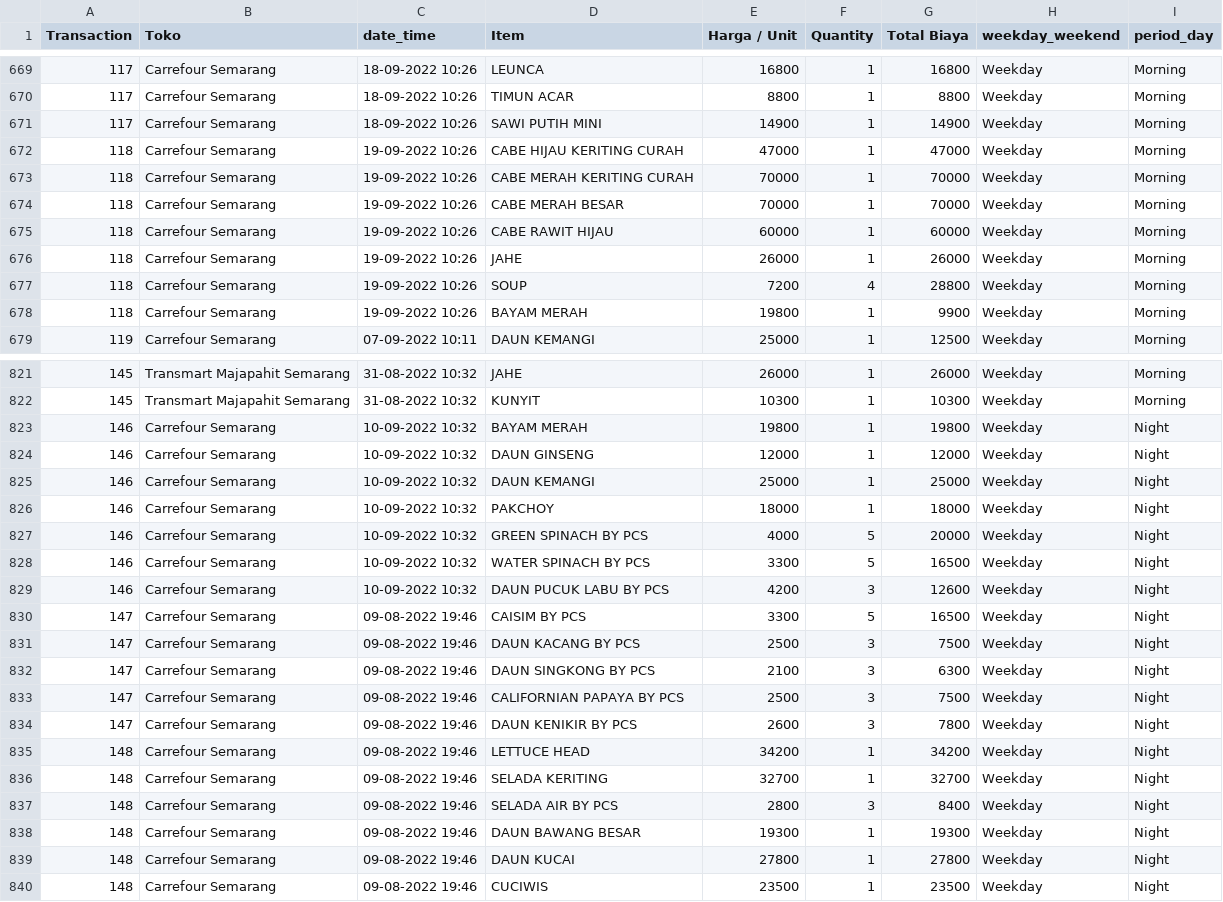
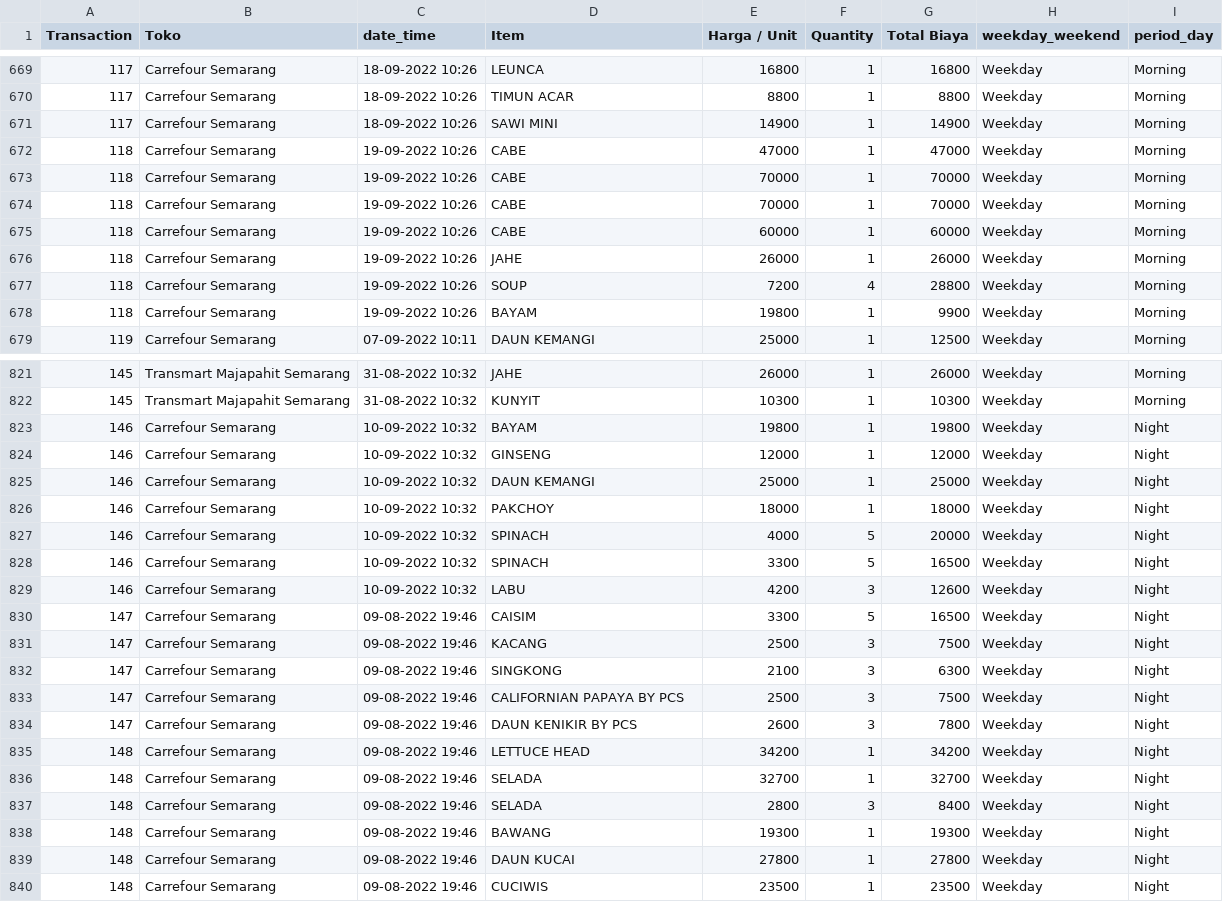
Before and after one commit to marioapn3/TugasAkhirDataMining---Apriori-MBA-, a CSV file: Invoice Transmart Veege Fresh .csv, drawn as a sheet; only a part is shown, gaps mark what is left out; the diff covers the shown part only.

```diff
--- a/Invoice Transmart Veege Fresh .csv
+++ b/Invoice Transmart Veege Fresh .csv
@@ -670,10 +670,10 @@ Transaction,Toko,date_time,Item,Harga / Unit,Quantity,Total Biaya,weekday_weeken
 117,Carrefour Semarang,18-09-2022 10:26,TIMUN ACAR,8800,1,8800,Weekday,Morning
-117,Carrefour Semarang,18-09-2022 10:26,SAWI PUTIH MINI,14900,1,14900,Weekday,Morning
-118,Carrefour Semarang,19-09-2022 10:26,CABE HIJAU KERITING CURAH,47000,1,47000,Weekday,Morning
-118,Carrefour Semarang,19-09-2022 10:26,CABE MERAH KERITING CURAH,70000,1,70000,Weekday,Morning
-118,Carrefour Semarang,19-09-2022 10:26,CABE MERAH BESAR,70000,1,70000,Weekday,Morning
-118,Carrefour Semarang,19-09-2022 10:26,CABE RAWIT HIJAU,60000,1,60000,Weekday,Morning
+117,Carrefour Semarang,18-09-2022 10:26,SAWI MINI,14900,1,14900,Weekday,Morning
+118,Carrefour Semarang,19-09-2022 10:26,CABE,47000,1,47000,Weekday,Morning
+118,Carrefour Semarang,19-09-2022 10:26,CABE,70000,1,70000,Weekday,Morning
+118,Carrefour Semarang,19-09-2022 10:26,CABE,70000,1,70000,Weekday,Morning
+118,Carrefour Semarang,19-09-2022 10:26,CABE,60000,1,60000,Weekday,Morning
 118,Carrefour Semarang,19-09-2022 10:26,JAHE,26000,1,26000,Weekday,Morning
 118,Carrefour Semarang,19-09-2022 10:26,SOUP,7200,4,28800,Weekday,Morning
-118,Carrefour Semarang,19-09-2022 10:26,BAYAM MERAH,19800,1,9900,Weekday,Morning
+118,Carrefour Semarang,19-09-2022 10:26,BAYAM,19800,1,9900,Weekday,Morning
 119,Carrefour Semarang,07-09-2022 10:11,DAUN KEMANGI,25000,1,12500,Weekday,Morning
@@ -822,12 +822,12 @@ Transaction,Toko,date_time,Item,Harga / Unit,Quantity,Total Biaya,weekday_weeken
 145,Transmart Majapahit Semarang,31-08-2022 10:32,KUNYIT,10300,1,10300,Weekday,Morning
-146,Carrefour Semarang,10-09-2022 10:32,BAYAM MERAH,19800,1,19800,Weekday,Night
-146,Carrefour Semarang,10-09-2022 10:32,DAUN GINSENG,12000,1,12000,Weekday,Night
+146,Carrefour Semarang,10-09-2022 10:32,BAYAM,19800,1,19800,Weekday,Night
+146,Carrefour Semarang,10-09-2022 10:32,GINSENG,12000,1,12000,Weekday,Night
 146,Carrefour Semarang,10-09-2022 10:32,DAUN KEMANGI,25000,1,25000,Weekday,Night
 146,Carrefour Semarang,10-09-2022 10:32,PAKCHOY,18000,1,18000,Weekday,Night
-146,Carrefour Semarang,10-09-2022 10:32,GREEN SPINACH BY PCS,4000,5,20000,Weekday,Night
-146,Carrefour Semarang,10-09-2022 10:32,WATER SPINACH BY PCS,3300,5,16500,Weekday,Night
-146,Carrefour Semarang,10-09-2022 10:32,DAUN PUCUK LABU BY PCS,4200,3,12600,Weekday,Night
-147,Carrefour Semarang,09-08-2022 19:46,CAISIM BY PCS,3300,5,16500,Weekday,Night
-147,Carrefour Semarang,09-08-2022 19:46,DAUN KACANG BY PCS,2500,3,7500,Weekday,Night
-147,Carrefour Semarang,09-08-2022 19:46,DAUN SINGKONG BY PCS,2100,3,6300,Weekday,Night
+146,Carrefour Semarang,10-09-2022 10:32,SPINACH,4000,5,20000,Weekday,Night
+146,Carrefour Semarang,10-09-2022 10:32,SPINACH,3300,5,16500,Weekday,Night
+146,Carrefour Semarang,10-09-2022 10:32,LABU,4200,3,12600,Weekday,Night
+147,Carrefour Semarang,09-08-2022 19:46,CAISIM,3300,5,16500,Weekday,Night
+147,Carrefour Semarang,09-08-2022 19:46,KACANG,2500,3,7500,Weekday,Night
+147,Carrefour Semarang,09-08-2022 19:46,SINGKONG,2100,3,6300,Weekday,Night
 147,Carrefour Semarang,09-08-2022 19:46,CALIFORNIAN PAPAYA BY PCS,2500,3,7500,Weekday,Night
@@ -835,5 +835,5 @@ Transaction,Toko,date_time,Item,Harga / Unit,Quantity,Total Biaya,weekday_weeken
 148,Carrefour Semarang,09-08-2022 19:46,LETTUCE HEAD,34200,1,34200,Weekday,Night
-148,Carrefour Semarang,09-08-2022 19:46,SELADA KERITING,32700,1,32700,Weekday,Night
-148,Carrefour Semarang,09-08-2022 19:46,SELADA AIR BY PCS,2800,3,8400,Weekday,Night
-148,Carrefour Semarang,09-08-2022 19:46,DAUN BAWANG BESAR,19300,1,19300,Weekday,Night
+148,Carrefour Semarang,09-08-2022 19:46,SELADA,32700,1,32700,Weekday,Night
+148,Carrefour Semarang,09-08-2022 19:46,SELADA,2800,3,8400,Weekday,Night
+148,Carrefour Semarang,09-08-2022 19:46,BAWANG,19300,1,19300,Weekday,Night
 148,Carrefour Semarang,09-08-2022 19:46,DAUN KUCAI,27800,1,27800,Weekday,Night
```
Also changed, not shown: 114 edited cells elsewhere in this file, 1 other file.
